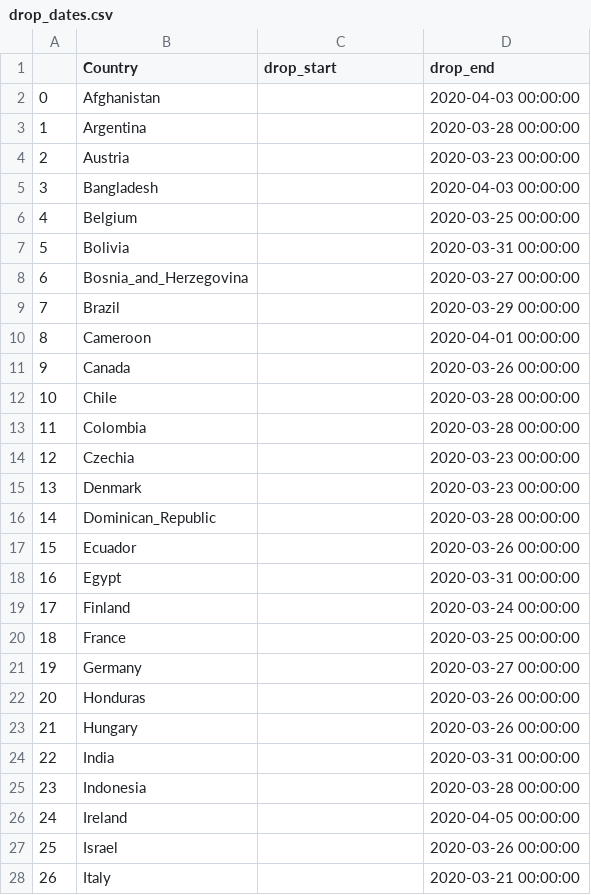
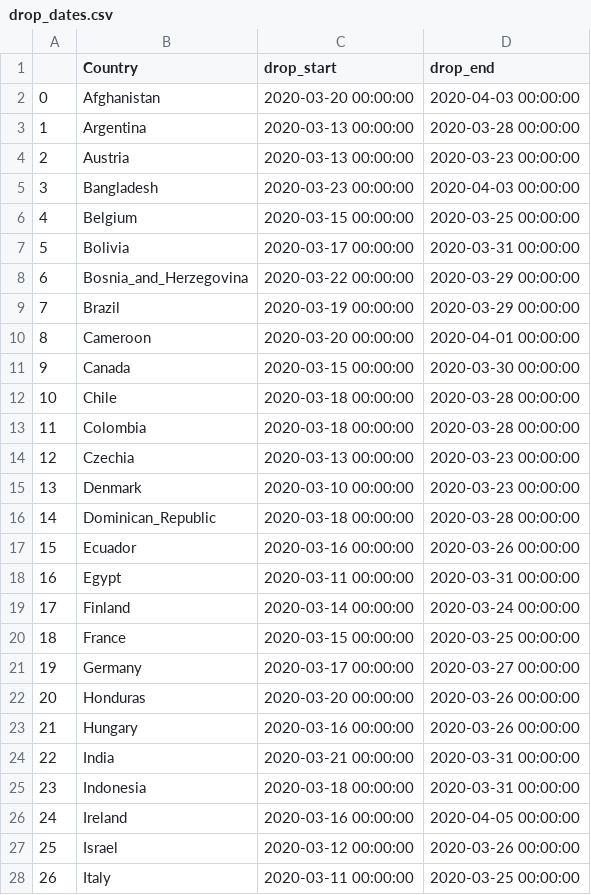
Before and after one commit to patrickbryant1/COVID19.github.io, a CSV file: simulations/drop_and_deaths/drop_dates.csv, drawn as a sheet; only a part is shown; the diff covers the shown part only.

Commit message:
added start of rop

```diff
--- a/simulations/drop_and_deaths/drop_dates.csv
+++ b/simulations/drop_and_deaths/drop_dates.csv
@@ -1,28 +1,28 @@
 ,Country,drop_start,drop_end
-0,Afghanistan,,2020-04-03 00:00:00
-1,Argentina,,2020-03-28 00:00:00
-2,Austria,,2020-03-23 00:00:00
-3,Bangladesh,,2020-04-03 00:00:00
-4,Belgium,,2020-03-25 00:00:00
-5,Bolivia,,2020-03-31 00:00:00
-6,Bosnia_and_Herzegovina,,2020-03-27 00:00:00
-7,Brazil,,2020-03-29 00:00:00
-8,Cameroon,,2020-04-01 00:00:00
-9,Canada,,2020-03-26 00:00:00
-10,Chile,,2020-03-28 00:00:00
-11,Colombia,,2020-03-28 00:00:00
-12,Czechia,,2020-03-23 00:00:00
-13,Denmark,,2020-03-23 00:00:00
-14,Dominican_Republic,,2020-03-28 00:00:00
-15,Ecuador,,2020-03-26 00:00:00
-16,Egypt,,2020-03-31 00:00:00
-17,Finland,,2020-03-24 00:00:00
-18,France,,2020-03-25 00:00:00
-19,Germany,,2020-03-27 00:00:00
-20,Honduras,,2020-03-26 00:00:00
-21,Hungary,,2020-03-26 00:00:00
-22,India,,2020-03-31 00:00:00
-23,Indonesia,,2020-03-28 00:00:00
-24,Ireland,,2020-04-05 00:00:00
-25,Israel,,2020-03-26 00:00:00
-26,Italy,,2020-03-21 00:00:00
+0,Afghanistan,2020-03-20 00:00:00,2020-04-03 00:00:00
+1,Argentina,2020-03-13 00:00:00,2020-03-28 00:00:00
+2,Austria,2020-03-13 00:00:00,2020-03-23 00:00:00
+3,Bangladesh,2020-03-23 00:00:00,2020-04-03 00:00:00
+4,Belgium,2020-03-15 00:00:00,2020-03-25 00:00:00
+5,Bolivia,2020-03-17 00:00:00,2020-03-31 00:00:00
+6,Bosnia_and_Herzegovina,2020-03-22 00:00:00,2020-03-29 00:00:00
+7,Brazil,2020-03-19 00:00:00,2020-03-29 00:00:00
+8,Cameroon,2020-03-20 00:00:00,2020-04-01 00:00:00
+9,Canada,2020-03-15 00:00:00,2020-03-30 00:00:00
+10,Chile,2020-03-18 00:00:00,2020-03-28 00:00:00
+11,Colombia,2020-03-18 00:00:00,2020-03-28 00:00:00
+12,Czechia,2020-03-13 00:00:00,2020-03-23 00:00:00
+13,Denmark,2020-03-10 00:00:00,2020-03-23 00:00:00
+14,Dominican_Republic,2020-03-18 00:00:00,2020-03-28 00:00:00
+15,Ecuador,2020-03-16 00:00:00,2020-03-26 00:00:00
+16,Egypt,2020-03-11 00:00:00,2020-03-31 00:00:00
+17,Finland,2020-03-14 00:00:00,2020-03-24 00:00:00
+18,France,2020-03-15 00:00:00,2020-03-25 00:00:00
+19,Germany,2020-03-17 00:00:00,2020-03-27 00:00:00
+20,Honduras,2020-03-20 00:00:00,2020-03-26 00:00:00
+21,Hungary,2020-03-16 00:00:00,2020-03-26 00:00:00
+22,India,2020-03-21 00:00:00,2020-03-31 00:00:00
+23,Indonesia,2020-03-18 00:00:00,2020-03-31 00:00:00
+24,Ireland,2020-03-16 00:00:00,2020-04-05 00:00:00
+25,Israel,2020-03-12 00:00:00,2020-03-26 00:00:00
+26,Italy,2020-03-11 00:00:00,2020-03-25 00:00:00
```
Also changed, not shown: 35 edited cells elsewhere in this file, simulations/drop_and_deaths/drop_df.csv, 13 other files.
